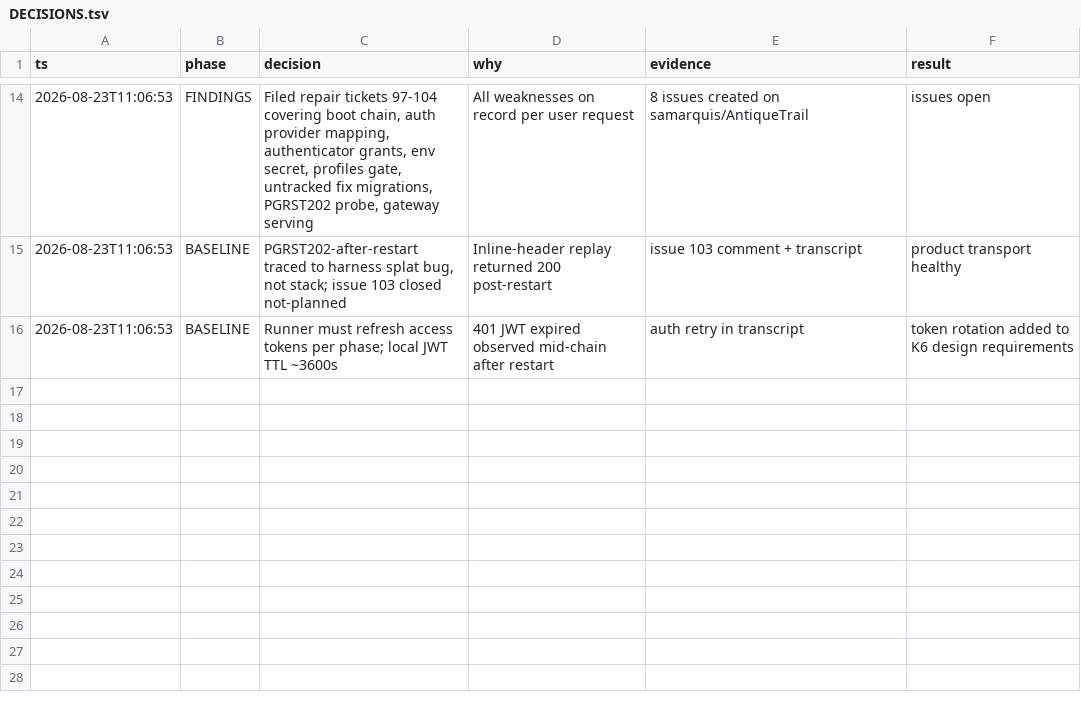
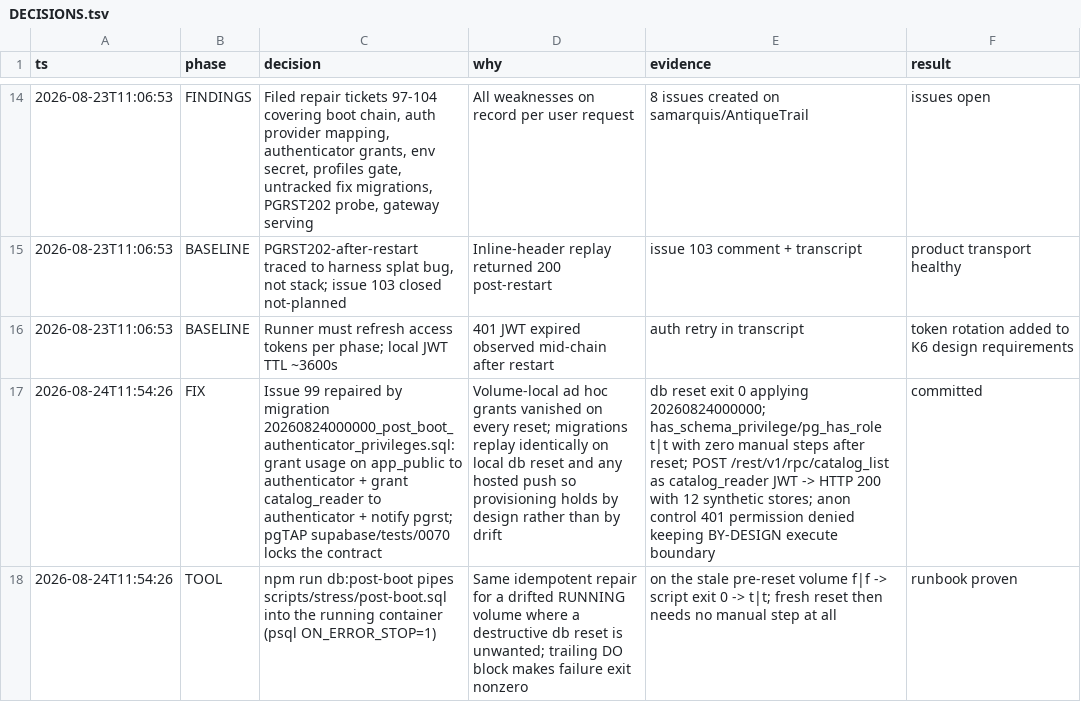
Before and after one commit to samarquis/AntiqueTrail, a TSV file: docs/stress/DECISIONS.tsv, drawn as a sheet; only a part is shown, gaps mark what is left out; the diff names each change by its address in the sheet, - before the commit and + after, or states it on an @@ line.

Commit message:
Fix #99 authenticator grants: migration + runbook

```diff
--- a/docs/stress/DECISIONS.tsv
+++ b/docs/stress/DECISIONS.tsv
+row 17: 2026-08-24T11:54:26 | FIX | Issue 99 repaired by migration 20260824000000_post_boot_authenticator_privileges.sql: grant usage on app_public to authenticator + grant catalog_reader to authenticator + notify pgrst; pgTAP supabase/tests/0070 locks the contract | Volume-local ad hoc grants vanished on every reset; migrations replay identically on local db reset and any hosted push so provisioning holds by design rather than by drift | db reset exit 0 applying 20260824000000; has_schema_privilege/pg_has_role t|t with zero manual steps after reset; POST /rest/v1/rpc/catalog_list as catalog_reader JWT -> HTTP 200 with 12 synthetic stores; anon control 401 permission denied keeping BY-DESIGN execute boundary | committed
+row 18: 2026-08-24T11:54:26 | TOOL | npm run db:post-boot pipes scripts/stress/post-boot.sql into the running container (psql ON_ERROR_STOP=1) | Same idempotent repair for a drifted RUNNING volume where a destructive db reset is unwanted; trailing DO block makes failure exit nonzero | on the stale pre-reset volume f|f -> script exit 0 -> t|t; fresh reset then needs no manual step at all | runbook proven
```
Also changed, not shown: 6 other files.
